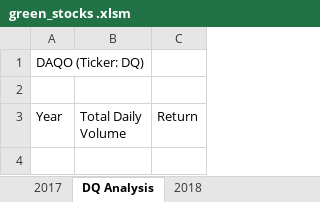
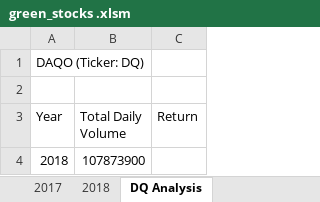
Before and after one commit to ljdscott/stock-analyst, an Excel workbook: green_stocks .xlsm, sheet DQ Analysis, drawn as a sheet; values as stored, in another font and other column widths than the file's, no borders; the diff names each change by its address in the sheet, - before the commit and + after, or states it on an @@ line.

Commit message:
Add files via upload

```diff
--- a/green_stocks .xlsm (sheet DQ Analysis)
+++ b/green_stocks .xlsm (sheet DQ Analysis)
@@ sheet tab order changed: 2017 | 2018 | DQ Analysis @@
+row 4: 2018 | 107873900
```
